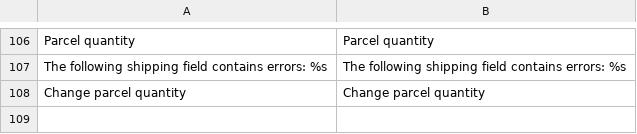
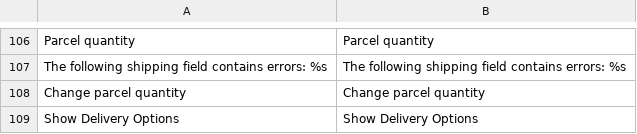
Before and after one commit to tig-nl/gls-magento2, a CSV file: i18n/en_US.csv, drawn as a sheet; only a part is shown, gaps mark what is left out; the diff names each change by its address in the sheet, - before the commit and + after, or states it on an @@ line.

Commit message:
GM-132 added translation for delivery options

```diff
--- a/i18n/en_US.csv
+++ b/i18n/en_US.csv
+row 109: Show Delivery Options | Show Delivery Options
```
Also changed, not shown: i18n/nl_NL.csv.
